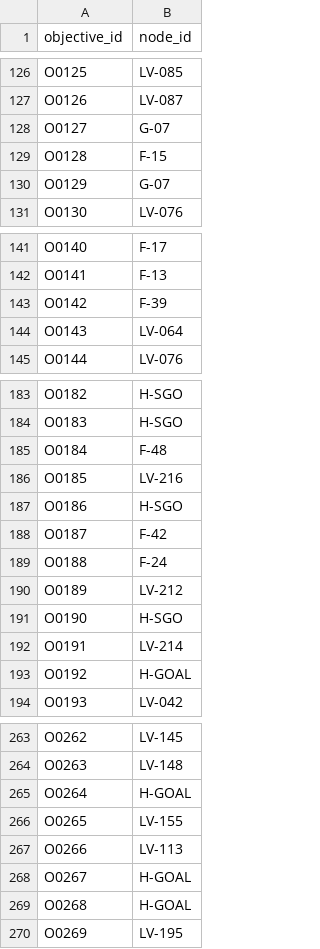
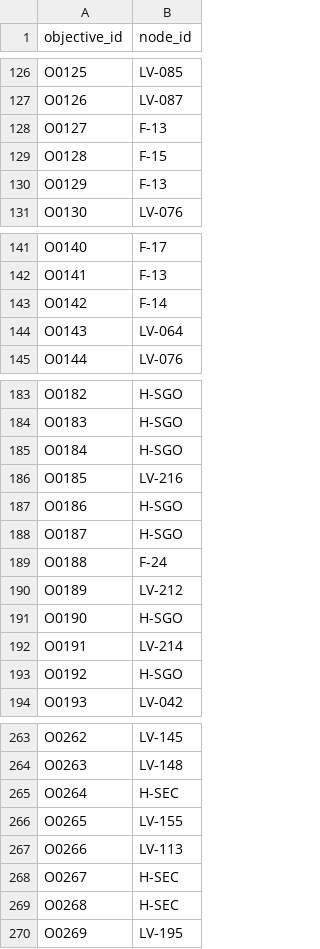
Before and after one commit to SebPasha/PVII_Golden_Response_Tree, a CSV file: tree/v4/poc/objective_crosswalk.csv, drawn as a sheet; only a part is shown, gaps mark what is left out; the diff covers the shown part only.

```diff
--- a/tree/v4/poc/objective_crosswalk.csv
+++ b/tree/v4/poc/objective_crosswalk.csv
@@ -127,5 +127,5 @@ O0125,LV-085
 O0126,LV-087
-O0127,G-07
+O0127,F-13
 O0128,F-15
-O0129,G-07
+O0129,F-13
 O0130,LV-076
@@ -142,3 +142,3 @@ O0140,F-17
 O0141,F-13
-O0142,F-39
+O0142,F-14
 O0143,LV-064
@@ -184,6 +184,6 @@ O0182,H-SGO
 O0183,H-SGO
-O0184,F-48
+O0184,H-SGO
 O0185,LV-216
 O0186,H-SGO
-O0187,F-42
+O0187,H-SGO
 O0188,F-24
@@ -192,3 +192,3 @@ O0190,H-SGO
 O0191,LV-214
-O0192,H-GOAL
+O0192,H-SGO
 O0193,LV-042
@@ -264,7 +264,7 @@ O0262,LV-145
 O0263,LV-148
-O0264,H-GOAL
+O0264,H-SEC
 O0265,LV-155
 O0266,LV-113
-O0267,H-GOAL
-O0268,H-GOAL
+O0267,H-SEC
+O0268,H-SEC
 O0269,LV-195
```
Also changed, not shown: 17 edited cells elsewhere in this file, tree/v4/poc/placement_summary.csv, tree/v4/poc/plans.csv, 4 other files.
